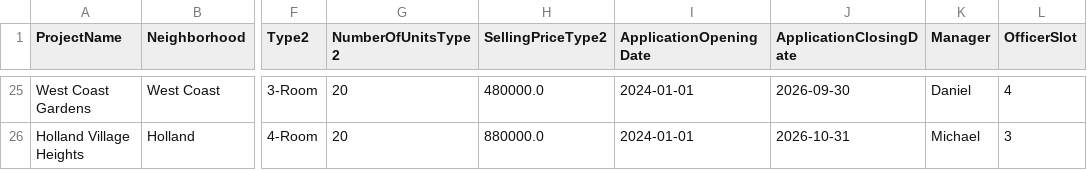
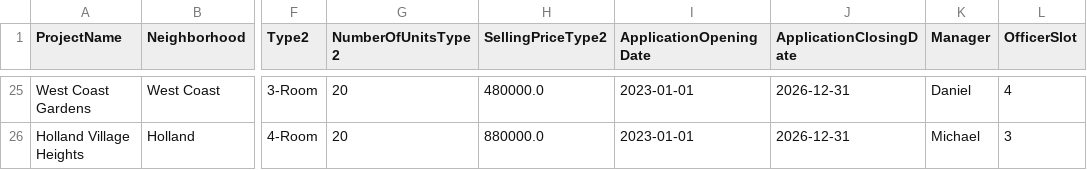
Before and after one commit to Danielmark001/sc2002-btoms, a CSV file: data/BTOProjectList.csv, drawn as a sheet; only a part is shown, gaps mark what is left out; the diff covers the shown part only; the diff names each change by its address in the sheet, - before the commit and + after, or states it on an @@ line.

Commit message:
Fix project dates and visibility to ensure maximum compatibility

```diff
--- a/data/BTOProjectList.csv
+++ b/data/BTOProjectList.csv
-I25:I26 (ApplicationOpeningDate): 2024-01-01
+I25:I26 (ApplicationOpeningDate): 2023-01-01
-J25 (ApplicationClosingDate): 2026-09-30
+J25 (ApplicationClosingDate): 2026-12-31
-J26 (ApplicationClosingDate): 2026-10-31
+J26 (ApplicationClosingDate): 2026-12-31
```
Also changed, not shown: 41 edited cells elsewhere in this file.
